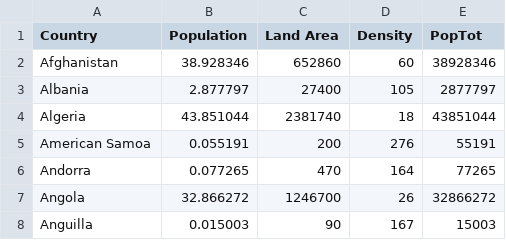
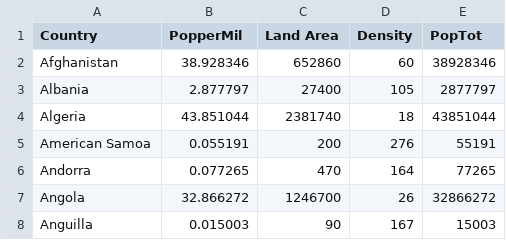
Before and after one commit to Aestria/CovidData, a CSV file: World_pop.csv, drawn as a sheet; only a part is shown.

Commit message:
Sigh

```diff
--- a/World_pop.csv
+++ b/World_pop.csv
@@ -1,2 +1,2 @@
-Country,Population,Land Area,Density,PopTot
+Country,PopperMil,Land Area,Density,PopTot
 Afghanistan,38.928346,652860,60,38928346
```
